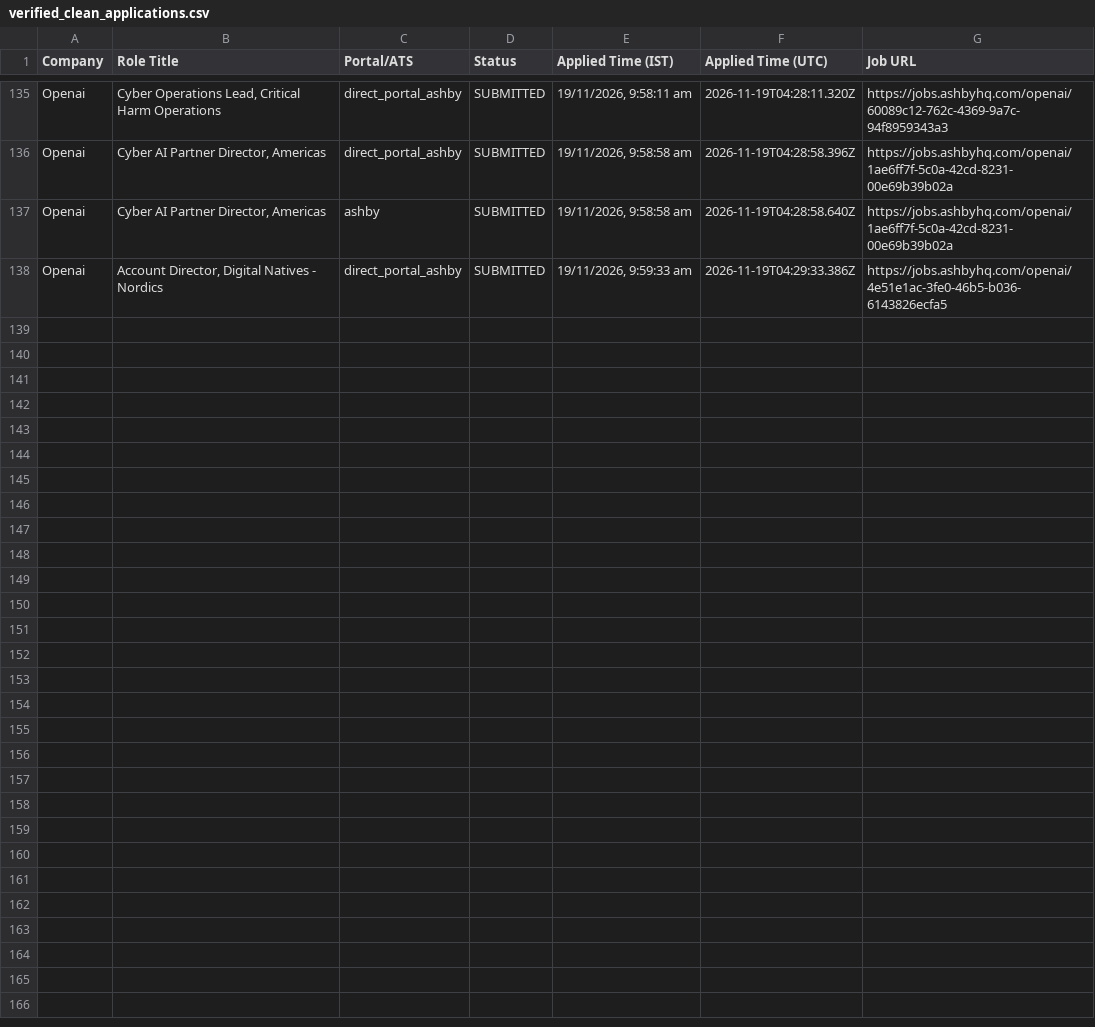
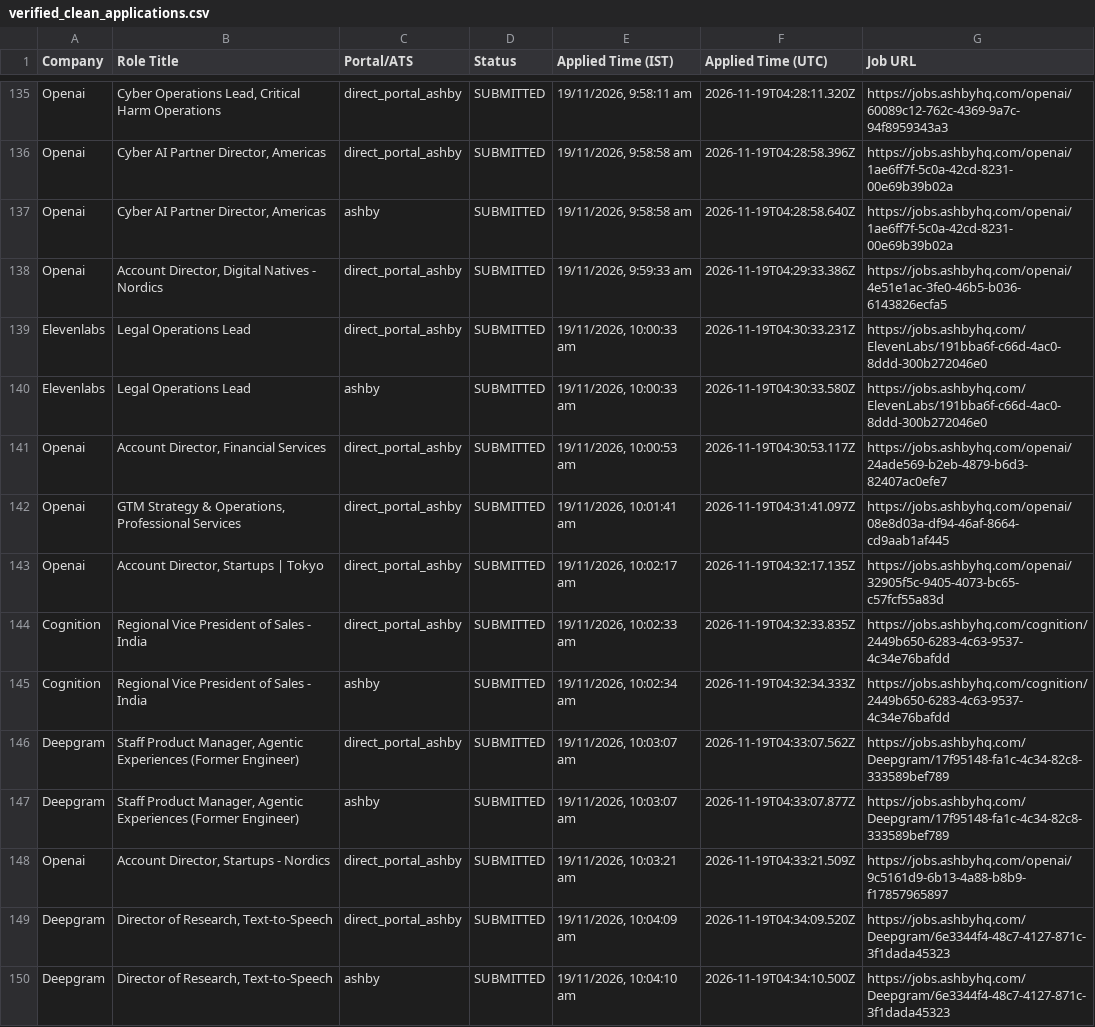
Before and after one commit to sandeepramaswamykashyap-coder/job-search-agent, a CSV file: verified_clean_applications.csv, drawn as a sheet; only a part is shown, gaps mark what is left out; the diff names each change by its address in the sheet, - before the commit and + after, or states it on an @@ line.

```diff
--- a/verified_clean_applications.csv
+++ b/verified_clean_applications.csv
+row 139: Elevenlabs | Legal Operations Lead | direct_portal_ashby | SUBMITTED | 19/11/2026, 10:00:33 am | 2026-11-19T04:30:33.231Z | https://jobs.ashbyhq.com/ElevenLabs/191bba6f-c66d-4ac0-8ddd-300b272046e0
+row 140: Elevenlabs | Legal Operations Lead | ashby | SUBMITTED | 19/11/2026, 10:00:33 am | 2026-11-19T04:30:33.580Z | https://jobs.ashbyhq.com/ElevenLabs/191bba6f-c66d-4ac0-8ddd-300b272046e0
+row 141: Openai | Account Director, Financial Services | direct_portal_ashby | SUBMITTED | 19/11/2026, 10:00:53 am | 2026-11-19T04:30:53.117Z | https://jobs.ashbyhq.com/openai/24ade569-b2eb-4879-b6d3-82407ac0efe7
+row 142: Openai | GTM Strategy & Operations, Professional Services | direct_portal_ashby | SUBMITTED | 19/11/2026, 10:01:41 am | 2026-11-19T04:31:41.097Z | https://jobs.ashbyhq.com/openai/08e8d03a-df94-46af-8664-cd9aab1af445
+row 143: Openai | Account Director, Startups | Tokyo | direct_portal_ashby | SUBMITTED | 19/11/2026, 10:02:17 am | 2026-11-19T04:32:17.135Z | https://jobs.ashbyhq.com/openai/32905f5c-9405-4073-bc65-c57fcf55a83d
+row 144: Cognition | Regional Vice President of Sales - India | direct_portal_ashby | SUBMITTED | 19/11/2026, 10:02:33 am | 2026-11-19T04:32:33.835Z | https://jobs.ashbyhq.com/cognition/2449b650-6283-4c63-9537-4c34e76bafdd
+row 145: Cognition | Regional Vice President of Sales - India | ashby | SUBMITTED | 19/11/2026, 10:02:34 am | 2026-11-19T04:32:34.333Z | https://jobs.ashbyhq.com/cognition/2449b650-6283-4c63-9537-4c34e76bafdd
+row 146: Deepgram | Staff Product Manager, Agentic Experiences (Former Engineer) | direct_portal_ashby | SUBMITTED | 19/11/2026, 10:03:07 am | 2026-11-19T04:33:07.562Z | https://jobs.ashbyhq.com/Deepgram/17f95148-fa1c-4c34-82c8-333589bef789
+row 147: Deepgram | Staff Product Manager, Agentic Experiences (Former Engineer) | ashby | SUBMITTED | 19/11/2026, 10:03:07 am | 2026-11-19T04:33:07.877Z | https://jobs.ashbyhq.com/Deepgram/17f95148-fa1c-4c34-82c8-333589bef789
+row 148: Openai | Account Director, Startups - Nordics | direct_portal_ashby | SUBMITTED | 19/11/2026, 10:03:21 am | 2026-11-19T04:33:21.509Z | https://jobs.ashbyhq.com/openai/9c5161d9-6b13-4a88-b8b9-f17857965897
+row 149: Deepgram | Director of Research, Text-to-Speech | direct_portal_ashby | SUBMITTED | 19/11/2026, 10:04:09 am | 2026-11-19T04:34:09.520Z | https://jobs.ashbyhq.com/Deepgram/6e3344f4-48c7-4127-871c-3f1dada45323
+row 150: Deepgram | Director of Research, Text-to-Speech | ashby | SUBMITTED | 19/11/2026, 10:04:10 am | 2026-11-19T04:34:10.500Z | https://jobs.ashbyhq.com/Deepgram/6e3344f4-48c7-4127-871c-3f1dada45323
```
Also changed, not shown: consolidated_applications_master.csv, 3 other files.
